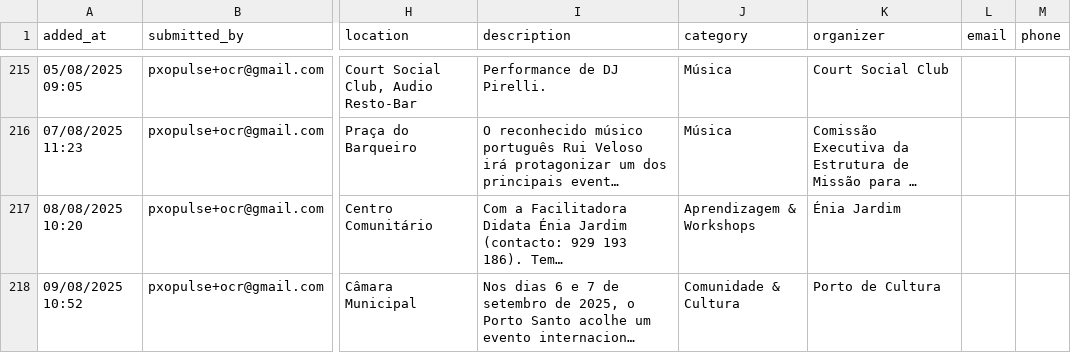
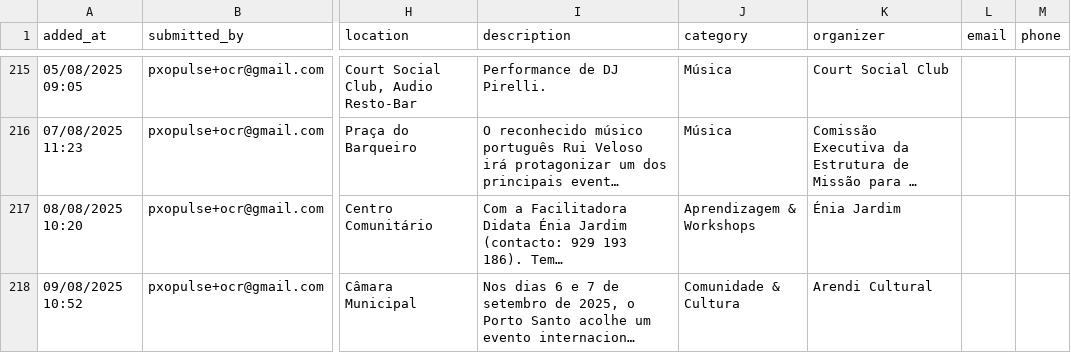
Before and after one commit to zewelor/ps_events, a CSV file: events.csv, drawn as a sheet; only a part is shown, gaps mark what is left out; long unchanged cells end in …; the diff names each change by its address in the sheet, - before the commit and + after, or states it on an @@ line.

```diff
--- a/events.csv
+++ b/events.csv
-K218 (organizer): Porto de Cultura
+K218 (organizer): Arendi Cultural
```
